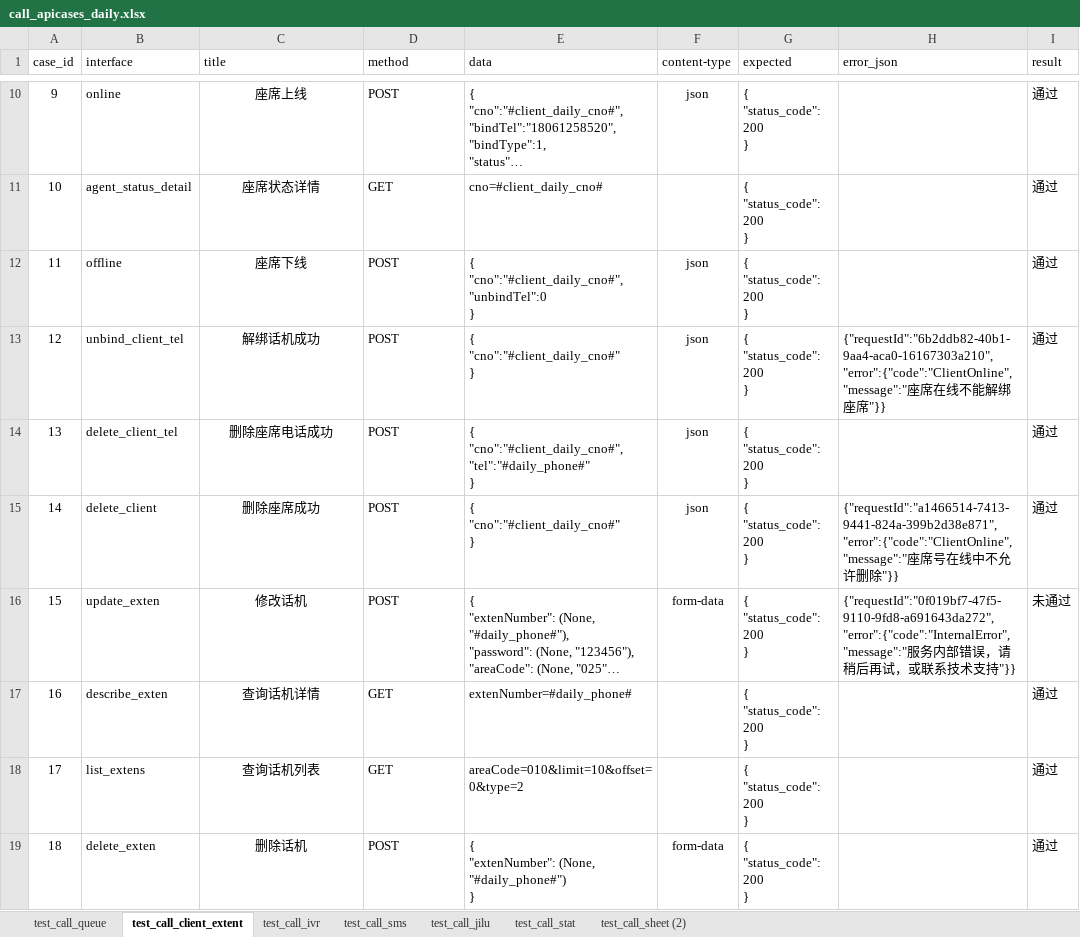
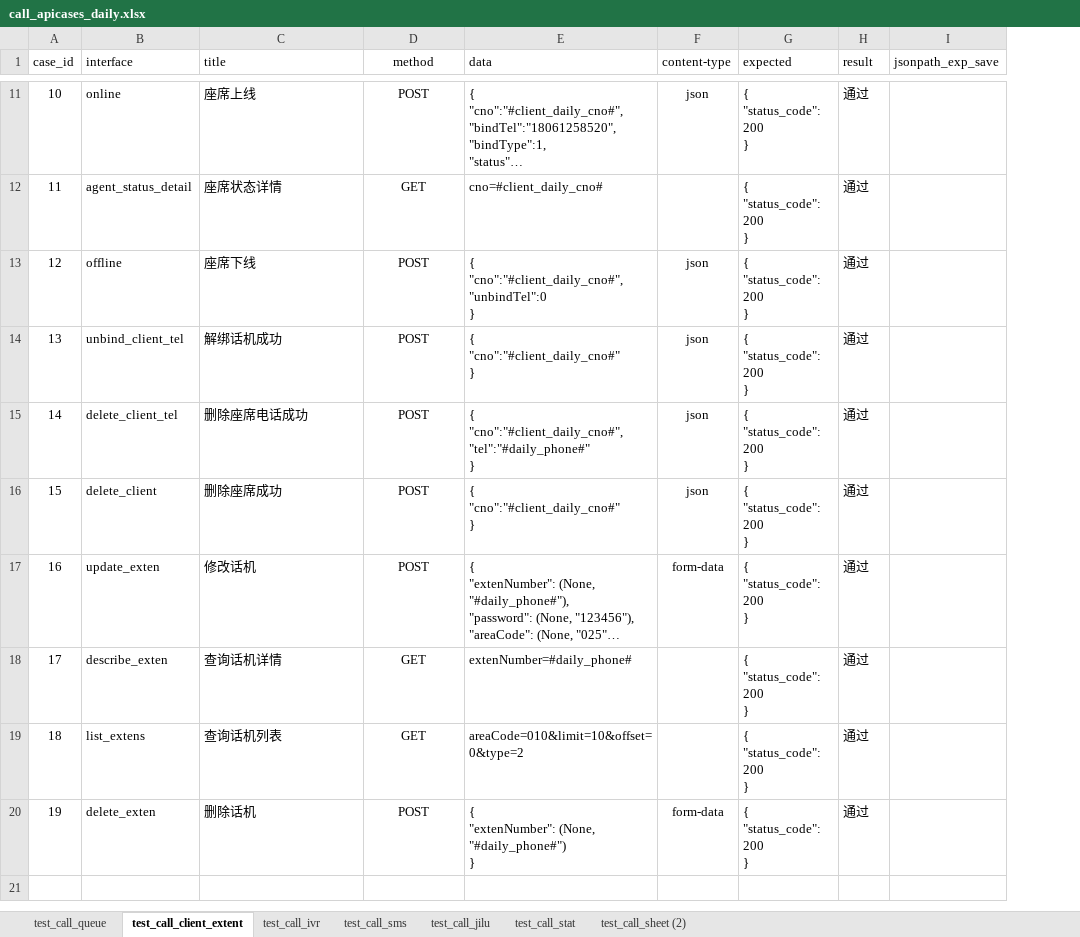
Before and after one commit to tr-gehm/open_api, an Excel workbook: data/daily/call_apicases_daily.xlsx, sheet test_call_client_extent, drawn as a sheet; only a part is shown, gaps mark what is left out; long unchanged cells end in …; values as stored, in another font and other column widths than the file's, no borders; removed rows and columns are numbered as before the commit, all else as after; the diff covers the shown part only; the diff names each change by its address in the sheet, - before the commit and + after, or states it on an @@ line.

```diff
--- a/data/daily/call_apicases_daily.xlsx (sheet test_call_client_extent)
+++ b/data/daily/call_apicases_daily.xlsx (sheet test_call_client_extent)
-column H (error_json), rows 13-16: {"requestId":"6b2ddb82-40b1-9aa4-aca0-16167303a210","error":{"code":"ClientOnline","message":"座席在线不能解绑座席"}} |  | {"requestId":"a1466514-7413-9441-824a-399b2d38e871","error":{"code":"ClientOnline","message":"座席号在线中不允许删除"}} | {"requestId":"0f019bf7-47f5-9110-9fd8-a691643da272","error":{"code":"InternalError","message":"服务内部错误，请稍后再试，或联系技术支持"}}
+column I (jsonpath_exp_save), empty
-D1 alignment: left
+D1 alignment: center
@@ column A (case_id) renumbered from row 3 down @@
-C11:C20 alignment: center
+C11:C20 alignment: left
-D11:D20 alignment: left
+D11:D20 alignment: center
-H17 (result): 未通过
+H17 (result): 通过
```
Also changed, not shown: 1 added row, 3 edited cells and cell formats elsewhere in this sheet, sheet test_call_sms, sheet test_call_ivr, sheet test_call_jilu, sheet test_call_queue, sheet test_call_stat, data/call_apicases.xlsx, data/daily_c2/call_apicases_daily.xlsx, 55 other files.
